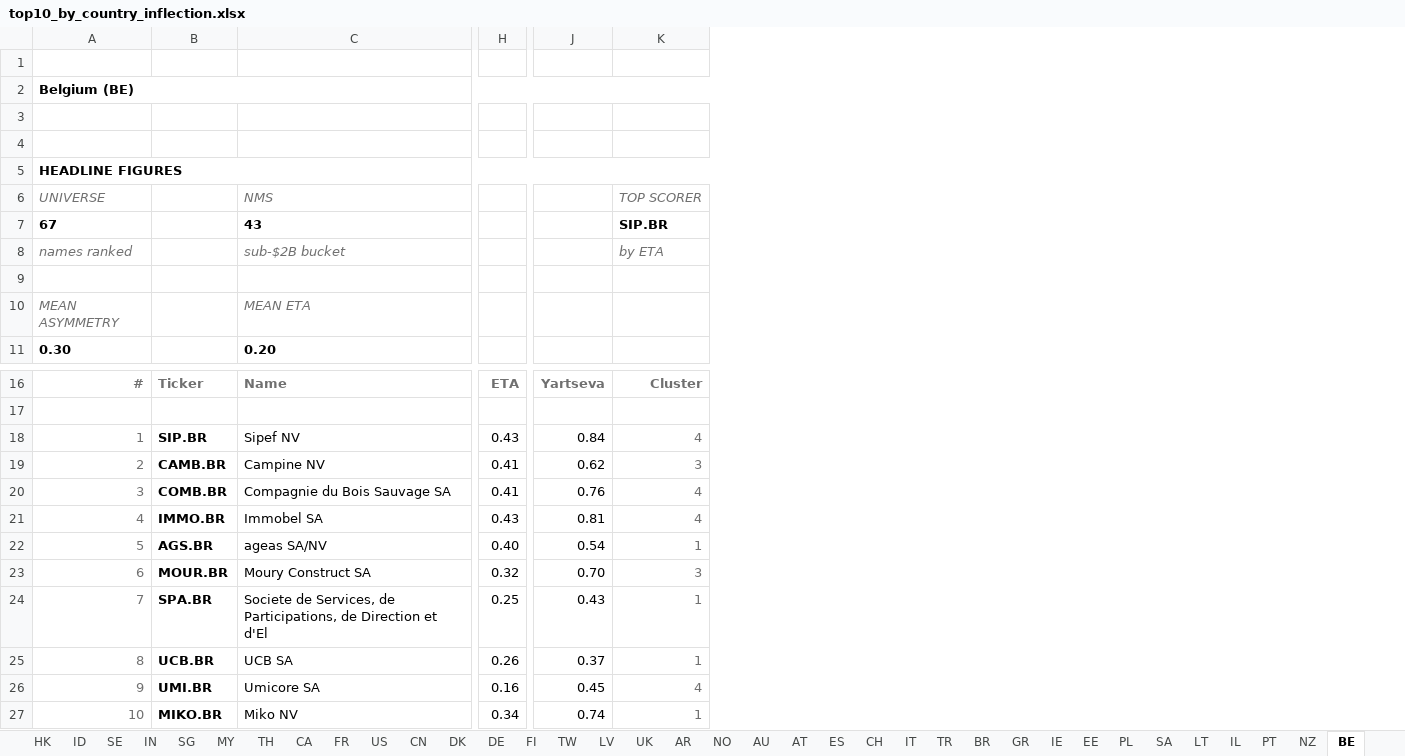
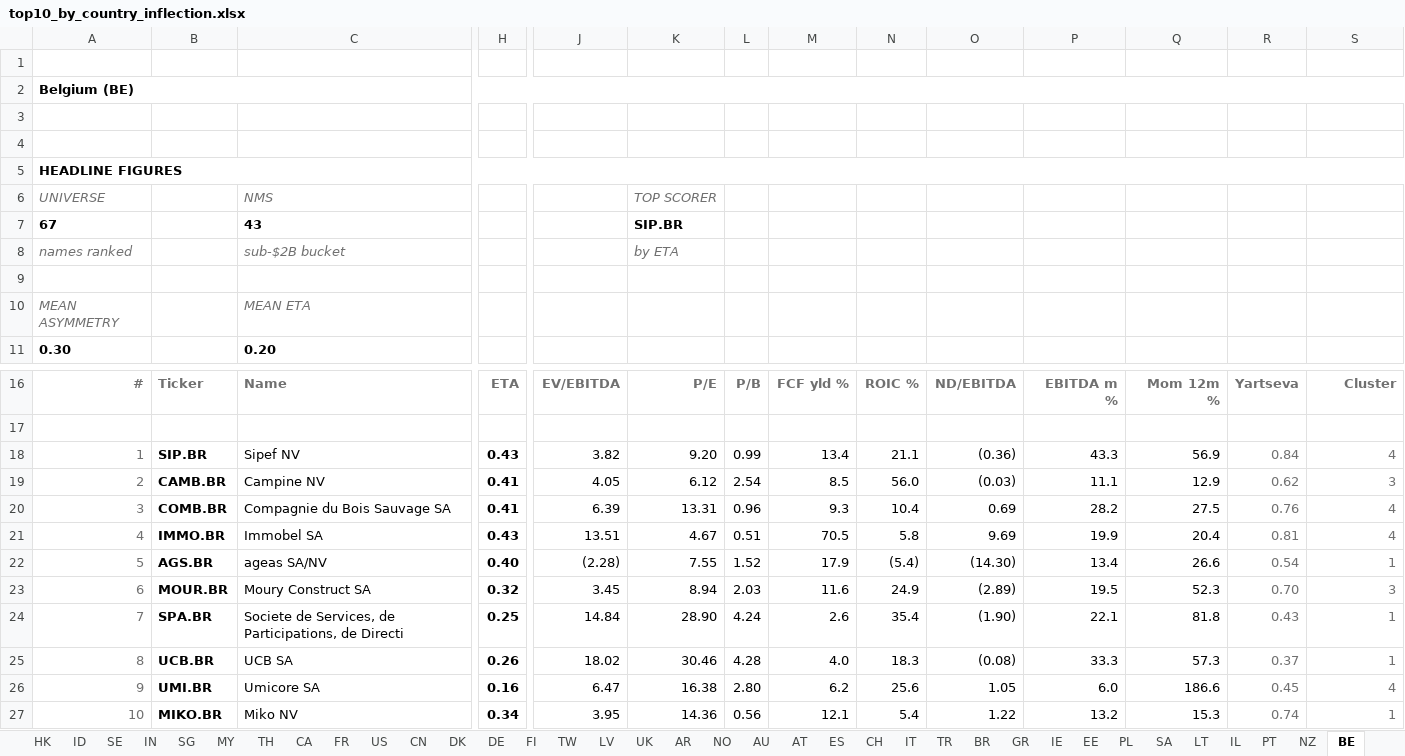
Before and after one commit to jupitersstring/cyclepapa, an Excel workbook: top10_by_country_inflection.xlsx, sheet BE, drawn as a sheet; only a part is shown, gaps mark what is left out; values as stored, in another font and other column widths than the file's, no borders; addresses are those after the commit; the diff names each change by its address in the sheet, - before the commit and + after, or states it on an @@ line.

```diff
--- a/top10_by_country_inflection.xlsx (sheet BE)
+++ b/top10_by_country_inflection.xlsx (sheet BE)
+column J, rows 16-27: EV/EBITDA |  | 3.82 | 4.05 | 6.39 | 13.51 | (2.28) | 3.45 | 14.84 | 18.02 | 6.47 | 3.95
+column K, rows 6-8: TOP SCORER | SIP.BR | by ETA; rows 16-27: P/E |  | 9.20 | 6.12 | 13.31 | 4.67 | 7.55 | 8.94 | 28.90 | 30.46 | 16.38 | 14.36
+column L, rows 16-27: P/B |  | 0.99 | 2.54 | 0.96 | 0.51 | 1.52 | 2.03 | 4.24 | 4.28 | 2.80 | 0.56
+column M, rows 16-27: FCF yld % |  | 13.4 | 8.5 | 9.3 | 70.5 | 17.9 | 11.6 | 2.6 | 4.0 | 6.2 | 12.1
+column N, rows 16-27: ROIC % |  | 21.1 | 56.0 | 10.4 | 5.8 | (5.4) | 24.9 | 35.4 | 18.3 | 25.6 | 5.4
+column O, rows 16-27: ND/EBITDA |  | (0.36) | (0.03) | 0.69 | 9.69 | (14.30) | (2.89) | (1.90) | (0.08) | 1.05 | 1.22
+column P, rows 16-27: EBITDA m % |  | 43.3 | 11.1 | 28.2 | 19.9 | 13.4 | 19.5 | 22.1 | 33.3 | 6.0 | 13.2
+column Q, rows 16-27: Mom 12m % |  | 56.9 | 12.9 | 27.5 | 20.4 | 26.6 | 52.3 | 81.8 | 57.3 | 186.6 | 15.3
-S6: TOP SCORER
+S6: (empty)
-S7: SIP.BR
+S7: (empty)
-S8: by ETA
+S8: (empty)
-H18:H27 bold: off
+H18:H27 bold: on
-R18:R27 text colour: black
+R18:R27 text colour: #707070
-C24: …Participations, de Direction et d'El
+C24: …Participations, de Directi
```
Also changed, not shown: sheet HU, sheet TH, sheet ID, sheet AR, sheet CL, sheet MX, 39 more sheets, top10_by_country_asymmetry.xlsx, 3 other files.
